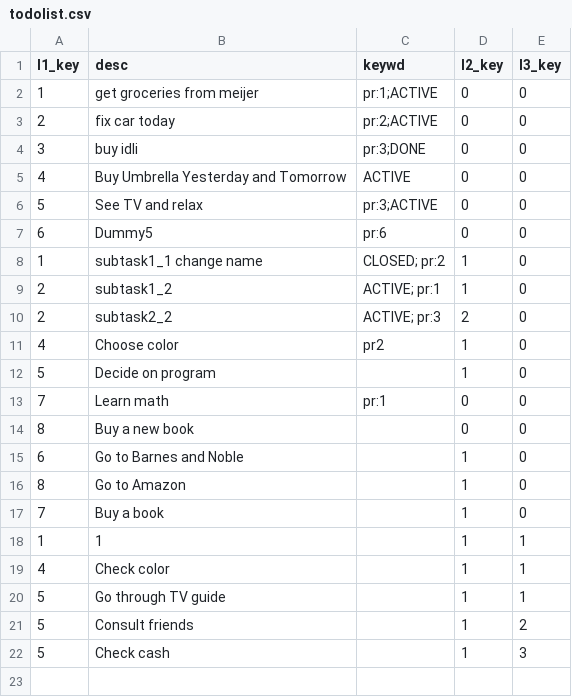
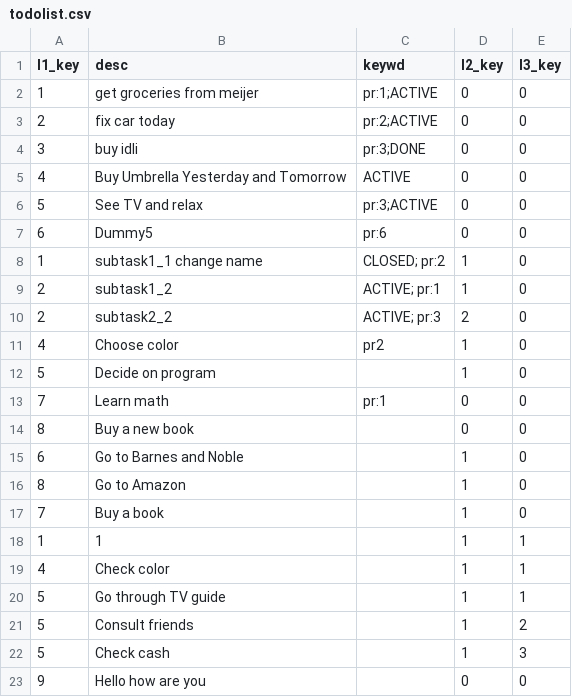
Before and after one commit to notesofdabbler/simpleR_TODO, a CSV file: db/todolist.csv, drawn as a sheet.

```diff
--- a/db/todolist.csv
+++ b/db/todolist.csv
@@ -22 +22,2 @@
 5,"Check cash","",1,3
+9,"Hello how are you","",0,0
```
Also changed, not shown: 2 other files.
